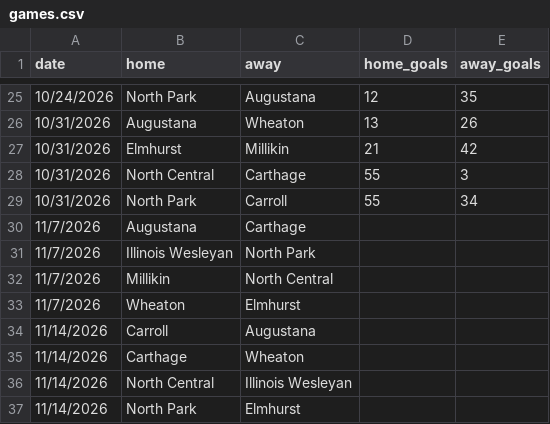
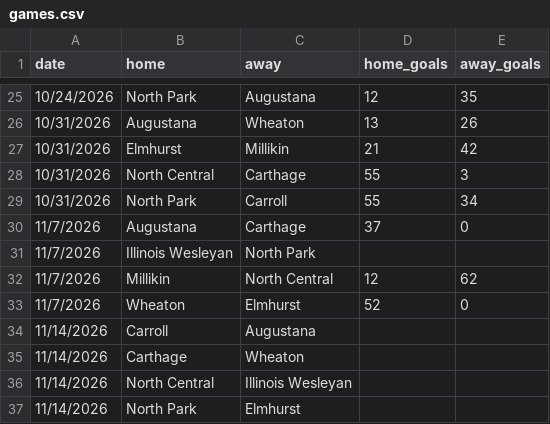
Before and after one commit to cciw-org/cciw-scenarios, a CSV file: football/games.csv, drawn as a sheet; only a part is shown, gaps mark what is left out.

```diff
--- a/football/games.csv
+++ b/football/games.csv
@@ -29,6 +29,6 @@ date,home,away,home_goals,away_goals
 10/31/2026,North Park,Carroll,55,34
-11/7/2026,Augustana,Carthage,,
+11/7/2026,Augustana,Carthage,37,0
 11/7/2026,Illinois Wesleyan,North Park,,
-11/7/2026,Millikin,North Central,,
-11/7/2026,Wheaton,Elmhurst,,
+11/7/2026,Millikin,North Central,12,62
+11/7/2026,Wheaton,Elmhurst,52,0
 11/14/2026,Carroll,Augustana,,
```
Also changed, not shown: 1 other file.
